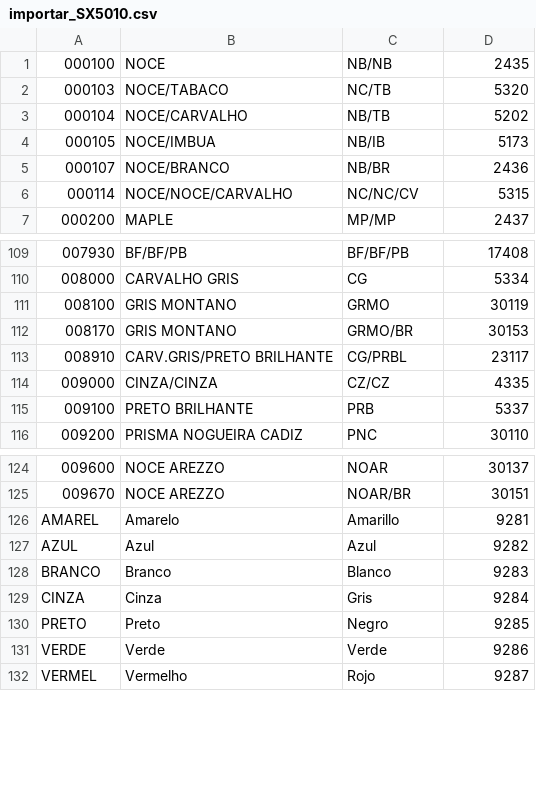
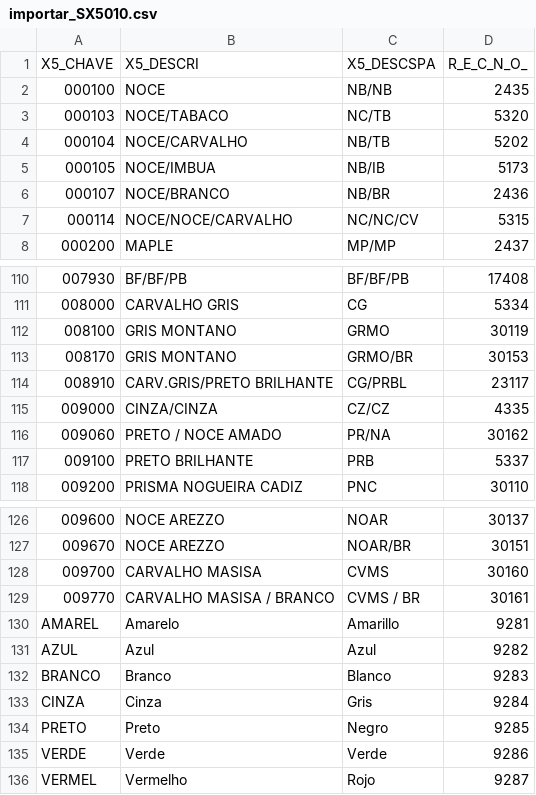
Before and after one commit to rjib/extranet-bravo, a CSV file: branches/bravo-1.0/extranet/sistema/original/carga/importar_SX5010.csv, drawn as a sheet; only a part is shown, gaps mark what is left out.

```diff
--- a/branches/bravo-1.0/extranet/sistema/original/carga/importar_SX5010.csv
+++ b/branches/bravo-1.0/extranet/sistema/original/carga/importar_SX5010.csv
@@ -1 +1,2 @@
+X5_CHAVE;X5_DESCRI;X5_DESCSPA;R_E_C_N_O_
 000100;NOCE                                                   ;NB/NB                                                  ;2435
@@ -114,2 +115,3 @@
 009000;CINZA/CINZA                                            ;CZ/CZ                                                  ;4335
+009060;PRETO / NOCE AMADO                                     ;PR/NA                                                  ;30162
 009100;PRETO BRILHANTE                                        ;PRB                                                    ;5337
@@ -125,2 +127,4 @@
 009670;NOCE AREZZO                                            ;NOAR/BR                                                ;30151
+009700;CARVALHO MASISA                                        ;CVMS                                                   ;30160
+009770;CARVALHO MASISA / BRANCO                               ;CVMS / BR                                              ;30161
 AMAREL;Amarelo                                                ;Amarillo                                               ;9281
```
Also changed, not shown: 53 other files.
